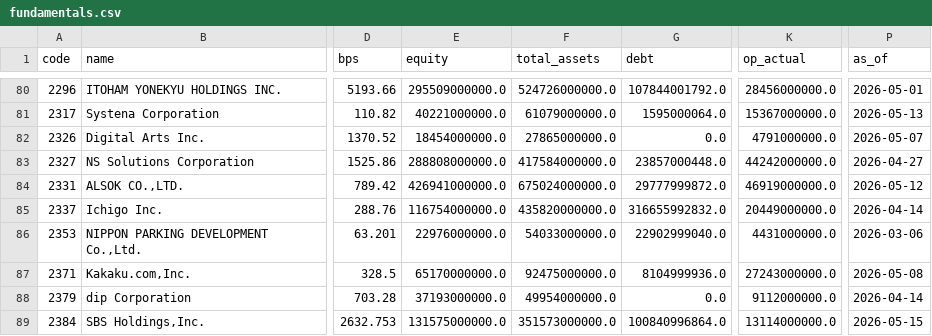
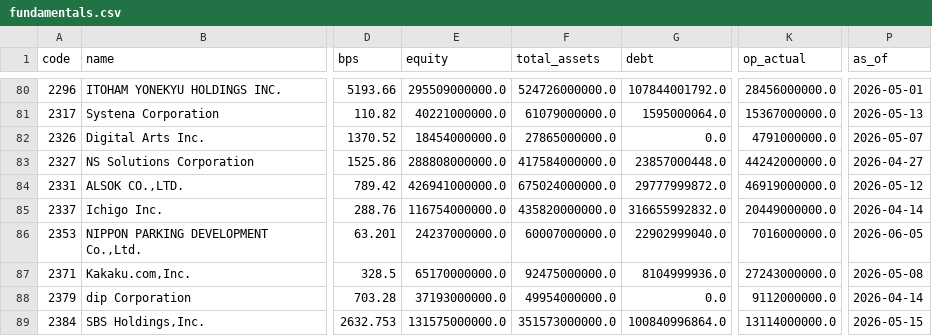
Before and after one commit to chernyeh/japan.news.digest, a CSV file: data/fundamentals.csv, drawn as a sheet; only a part is shown, gaps mark what is left out; the diff covers the shown part only; the diff names each change by its address in the sheet, - before the commit and + after, or states it on an @@ line.

```diff
--- a/data/fundamentals.csv
+++ b/data/fundamentals.csv
-E86 (equity): 22976000000.0
+E86 (equity): 24237000000.0
-F86 (total_assets): 54033000000.0
+F86 (total_assets): 60007000000.0
-K86 (op_actual): 4431000000.0
+K86 (op_actual): 7016000000.0
-P86 (as_of): 2026-03-06
+P86 (as_of): 2026-06-05
```
Also changed, not shown: 29 edited cells elsewhere in this file, 2 other files.
